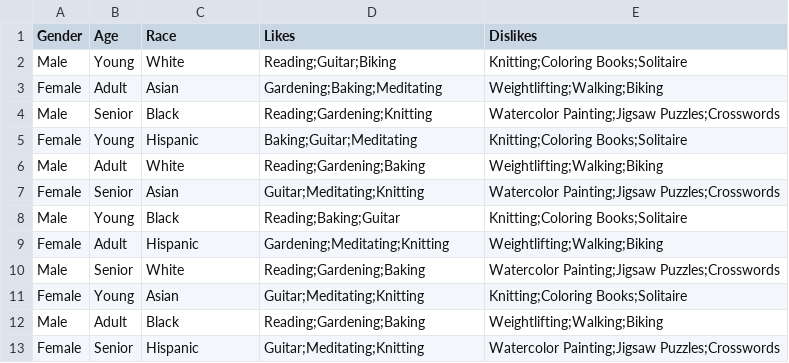
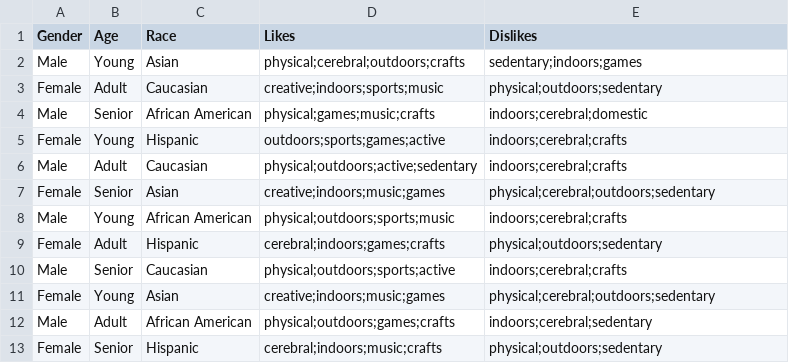
Before and after one commit to paxnea/LLM-multimodal-nudging, a CSV file: data/users.csv, drawn as a sheet; only a part is shown; the diff covers the shown part only.

Commit message:
update users file

```diff
--- a/data/users.csv
+++ b/data/users.csv
@@ -1,13 +1,13 @@
 Gender,Age,Race,Likes,Dislikes
-Male,Young,White,Reading;Guitar;Biking,Knitting;Coloring Books;Solitaire
-Female,Adult,Asian,Gardening;Baking;Meditating,Weightlifting;Walking;Biking
-Male,Senior,Black,Reading;Gardening;Knitting,Watercolor Painting;Jigsaw Puzzles;Crosswords
-Female,Young,Hispanic,Baking;Guitar;Meditating,Knitting;Coloring Books;Solitaire
-Male,Adult,White,Reading;Gardening;Baking,Weightlifting;Walking;Biking
-Female,Senior,Asian,Guitar;Meditating;Knitting,Watercolor Painting;Jigsaw Puzzles;Crosswords
-Male,Young,Black,Reading;Baking;Guitar,Knitting;Coloring Books;Solitaire
-Female,Adult,Hispanic,Gardening;Meditating;Knitting,Weightlifting;Walking;Biking
-Male,Senior,White,Reading;Gardening;Baking,Watercolor Painting;Jigsaw Puzzles;Crosswords
-Female,Young,Asian,Guitar;Meditating;Knitting,Knitting;Coloring Books;Solitaire
-Male,Adult,Black,Reading;Gardening;Baking,Weightlifting;Walking;Biking
-Female,Senior,Hispanic,Guitar;Meditating;Knitting,Watercolor Painting;Jigsaw Puzzles;Crosswords
+Male,Young,Asian,physical;cerebral;outdoors;crafts,sedentary;indoors;games
+Female,Adult,Caucasian,creative;indoors;sports;music,physical;outdoors;sedentary
+Male,Senior,African American,physical;games;music;crafts,indoors;cerebral;domestic
+Female,Young,Hispanic,outdoors;sports;games;active,indoors;cerebral;crafts
+Male,Adult,Caucasian,physical;outdoors;active;sedentary,indoors;cerebral;crafts
+Female,Senior,Asian,creative;indoors;music;games,physical;cerebral;outdoors;sedentary
+Male,Young,African American,physical;outdoors;sports;music,indoors;cerebral;crafts
+Female,Adult,Hispanic,cerebral;indoors;games;crafts,physical;outdoors;sedentary
+Male,Senior,Caucasian,physical;outdoors;sports;active,indoors;cerebral;crafts
+Female,Young,Asian,creative;indoors;music;games,physical;cerebral;outdoors;sedentary
+Male,Adult,African American,physical;outdoors;games;crafts,indoors;cerebral;sedentary
+Female,Senior,Hispanic,cerebral;indoors;music;crafts,physical;outdoors;sedentary
```
Also changed, not shown: 20 edited cells elsewhere in this file.
